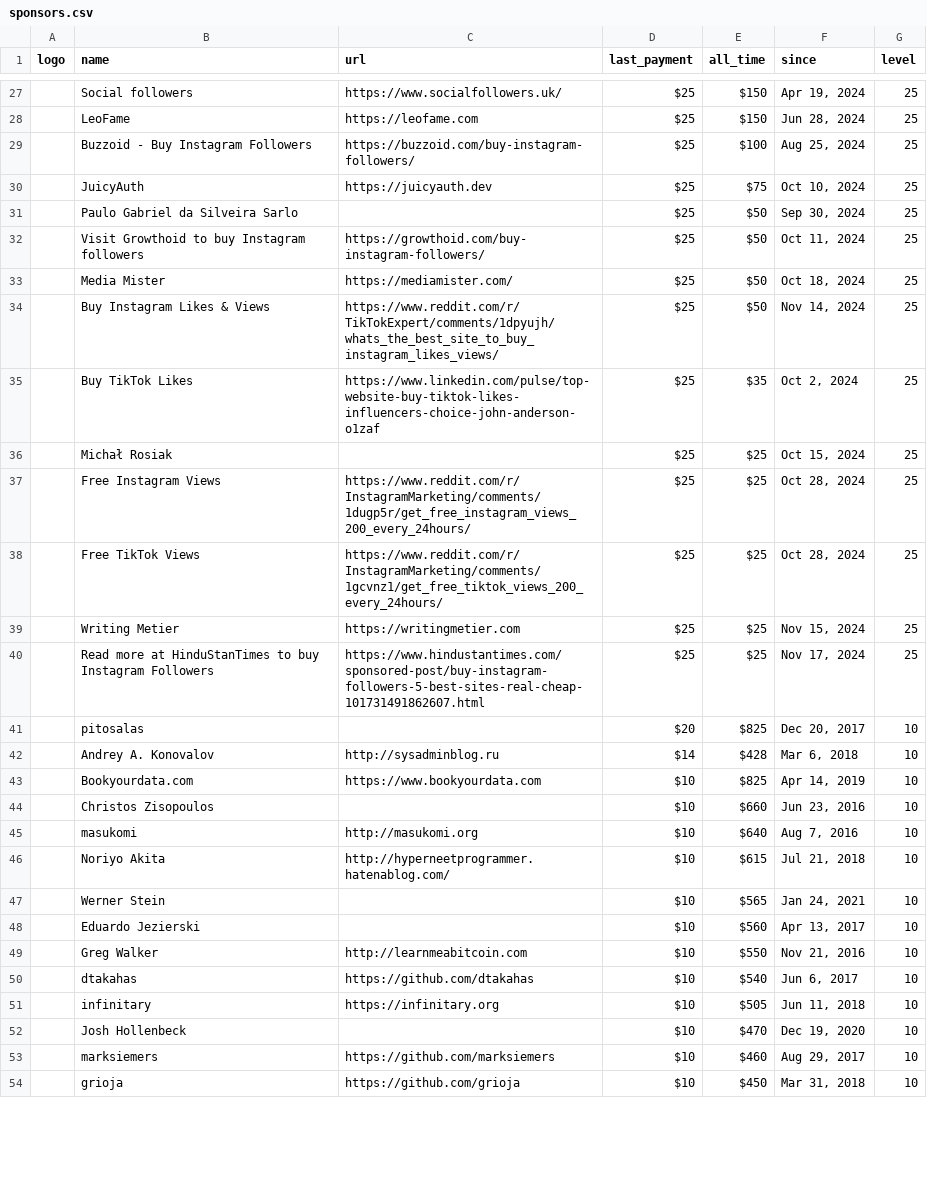
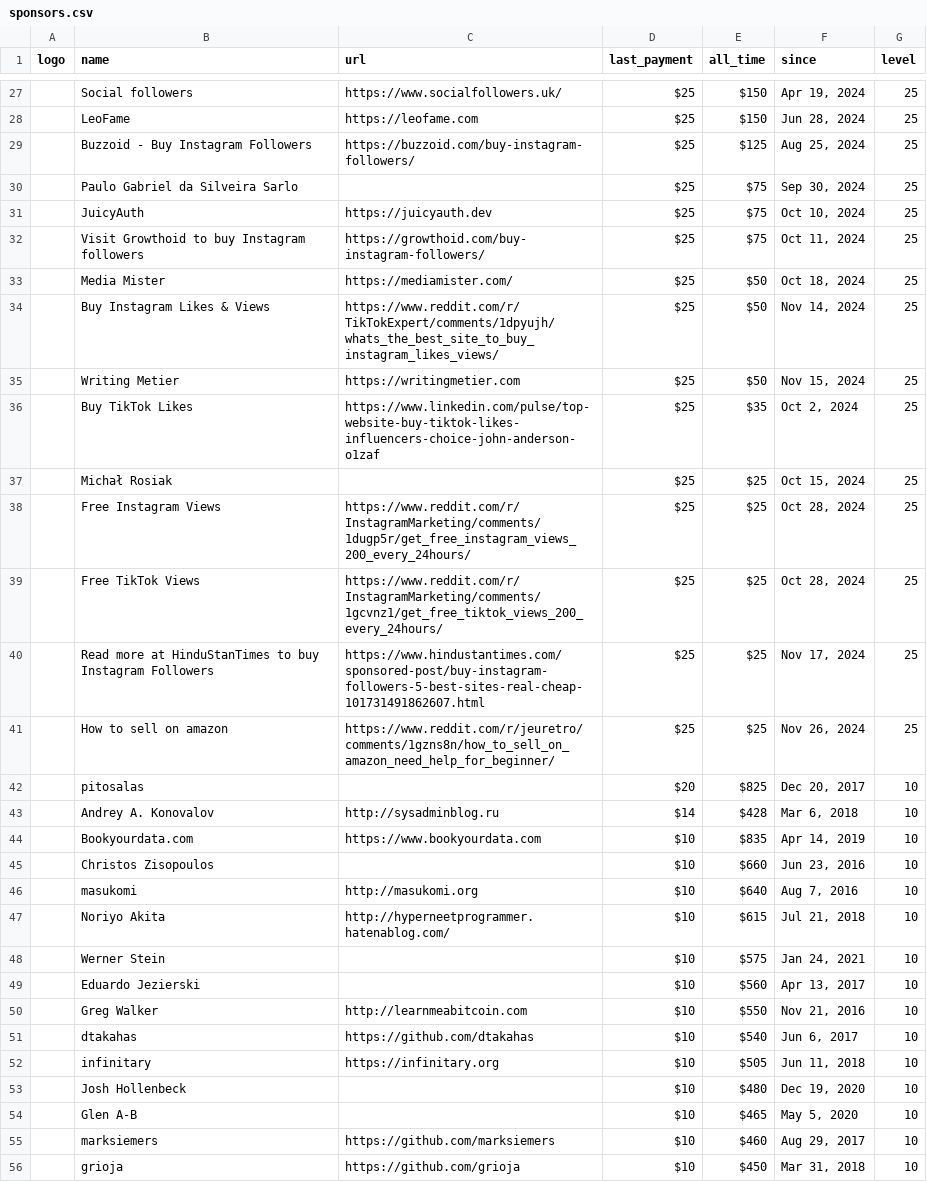
Before and after one commit to crystal-lang/crystal-website, a CSV file: _data/sponsors.csv, drawn as a sheet; only a part is shown, gaps mark what is left out; removed rows and columns are numbered as before the commit, all else as after; the diff covers the shown part only; the diff names each change by its address in the sheet, - before the commit and + after, or states it on an @@ line.

```diff
--- a/_data/sponsors.csv
+++ b/_data/sponsors.csv
-E29 (all_time): $100
+E29 (all_time): $125
+row 30:  | Paulo Gabriel da Silveira Sarlo |  | $25 | $75 | Sep 30, 2024 | 25
-row 31:  | Paulo Gabriel da Silveira Sarlo |  | $25 | $50 | Sep 30, 2024 | 25
-E32 (all_time): $50
+E32 (all_time): $75
+row 35:  | Writing Metier | https://writingmetier.com | $25 | $50 | Nov 15, 2024 | 25
-row 39:  | Writing Metier | https://writingmetier.com | $25 | $25 | Nov 15, 2024 | 25
+row 41:  | How to sell on amazon | https://www.reddit.com/r/jeuretro/comments/1gzns8n/how_to_sell_on_amazon_need_help_for_beginner/ | $25 | $25 | Nov 26, 2024 | 25
-E44 (all_time): $825
+E44 (all_time): $835
-E48 (all_time): $565
+E48 (all_time): $575
-E53 (all_time): $470
+E53 (all_time): $480
+row 54:  | Glen A-B |  | $10 | $465 | May 5, 2020 | 10
```
Also changed, not shown: 5 added rows, 6 removed rows and 44 edited cells elsewhere in this file, _data/sponsor_logos_corporate.csv, 4 other files.
